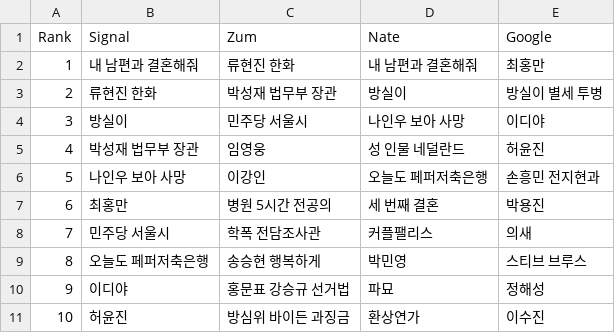
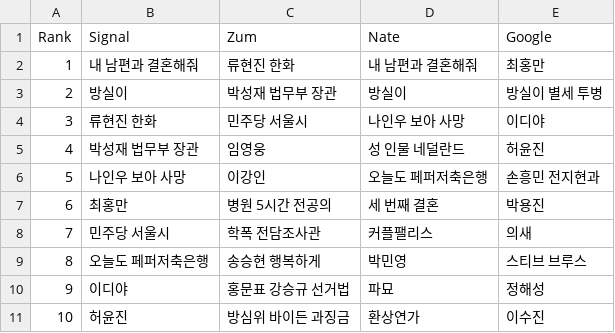
Before and after one commit to TrackerIssues/0301_TeleCollectData, a CSV file: dfMsg.csv, drawn as a sheet.

```diff
--- a/dfMsg.csv
+++ b/dfMsg.csv
@@ -2,4 +2,4 @@ Rank,Signal,Zum,Nate,Google
 1,내 남편과 결혼해줘,류현진 한화,내 남편과 결혼해줘,최홍만
-2,류현진 한화,박성재 법무부 장관,방실이,방실이 별세 투병
-3,방실이,민주당 서울시,나인우 보아 사망,이디야
+2,방실이,박성재 법무부 장관,방실이,방실이 별세 투병
+3,류현진 한화,민주당 서울시,나인우 보아 사망,이디야
 4,박성재 법무부 장관,임영웅,성 인물 네덜란드,허윤진
```
Also changed, not shown: dfKeyWord.csv.
